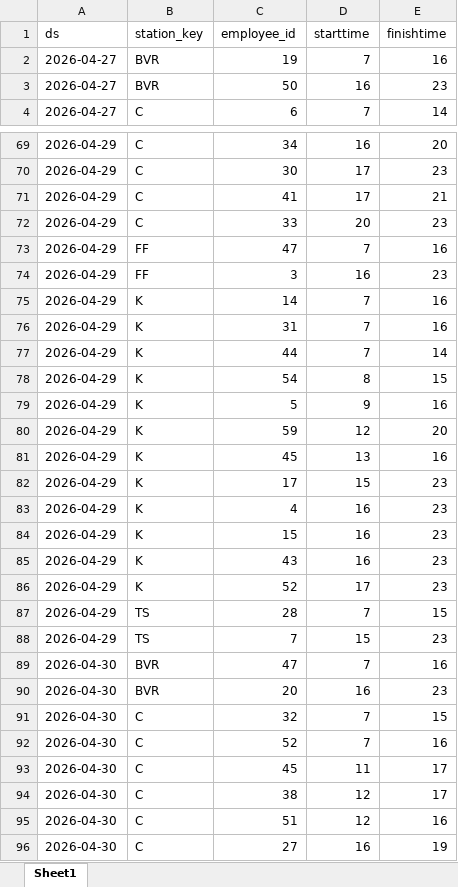
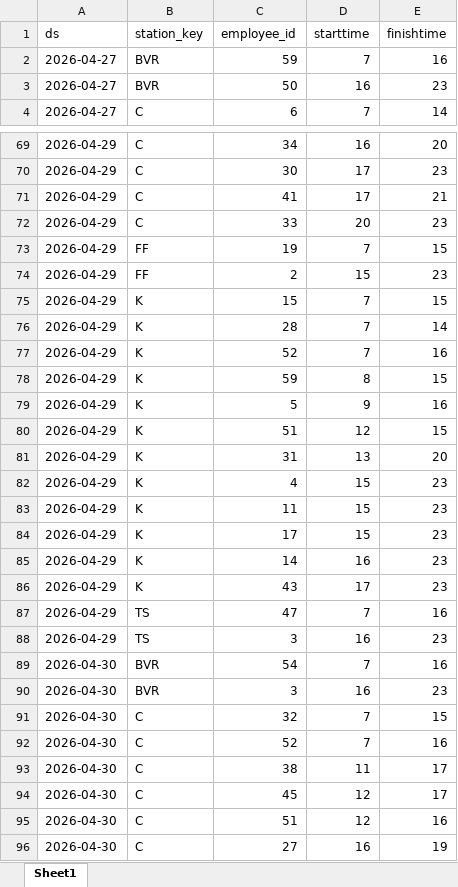
Before and after one commit to Tochka-zapyataya/Dot_comma, an Excel workbook: stage_3_frontend/public/data/schedule.xlsx, sheet Sheet1, drawn as a sheet; only a part is shown, gaps mark what is left out; values as stored, in another font and other column widths than the file's, no borders; removed rows and columns are numbered as before the commit, all else as after; the diff covers the shown part only; the diff names each change by its address in the sheet, - before the commit and + after, or states it on an @@ line.

```diff
--- a/stage_3_frontend/public/data/schedule.xlsx (sheet Sheet1)
+++ b/stage_3_frontend/public/data/schedule.xlsx (sheet Sheet1)
-C2 (employee_id): 19
+C2 (employee_id): 59
-C73 (employee_id): 47
+C73 (employee_id): 19
-E73 (finishtime): 16
+E73 (finishtime): 15
-C74 (employee_id): 3
+C74 (employee_id): 2
-D74 (starttime): 16
+D74 (starttime): 15
-C75 (employee_id): 14
+C75 (employee_id): 15
-E75 (finishtime): 16
+E75 (finishtime): 15
-C76 (employee_id): 31
+C76 (employee_id): 28
-E76 (finishtime): 16
+E76 (finishtime): 14
-C77 (employee_id): 44
+C77 (employee_id): 52
-E77 (finishtime): 14
+E77 (finishtime): 16
-C78 (employee_id): 54
+C78 (employee_id): 59
-C80 (employee_id): 59
+C80 (employee_id): 51
-E80 (finishtime): 20
+E80 (finishtime): 15
-C81 (employee_id): 45
+C81 (employee_id): 31
-E81 (finishtime): 16
+E81 (finishtime): 20
+row 82: 2026-04-29 | K | 4 | 15 | 23
+row 83: 2026-04-29 | K | 11 | 15 | 23
-C85 (employee_id): 4
+C85 (employee_id): 14
-row 84: 2026-04-29 | K | 15 | 16 | 23
-D86 (starttime): 16
+D86 (starttime): 17
-row 86: 2026-04-29 | K | 52 | 17 | 23
-C87 (employee_id): 28
+C87 (employee_id): 47
-E87 (finishtime): 15
+E87 (finishtime): 16
-C88 (employee_id): 7
+C88 (employee_id): 3
-D88 (starttime): 15
+D88 (starttime): 16
-C89 (employee_id): 47
+C89 (employee_id): 54
-C90 (employee_id): 20
+C90 (employee_id): 3
-C93 (employee_id): 45
+C93 (employee_id): 38
-C94 (employee_id): 38
+C94 (employee_id): 45
```
Also changed, not shown: 10 added rows, 10 removed rows and 109 edited cells elsewhere in this sheet, stage_1_forecast/output/forecast_standard_v14.xlsx, stage_2_scheduling/output/schedule.xlsx, 14 other files.
